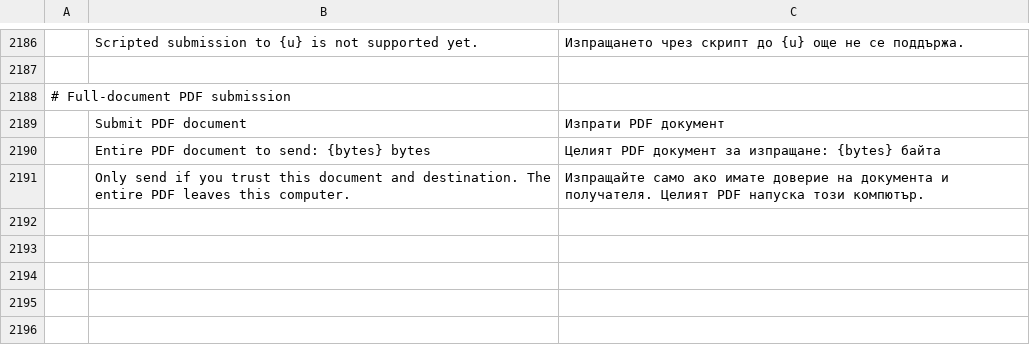
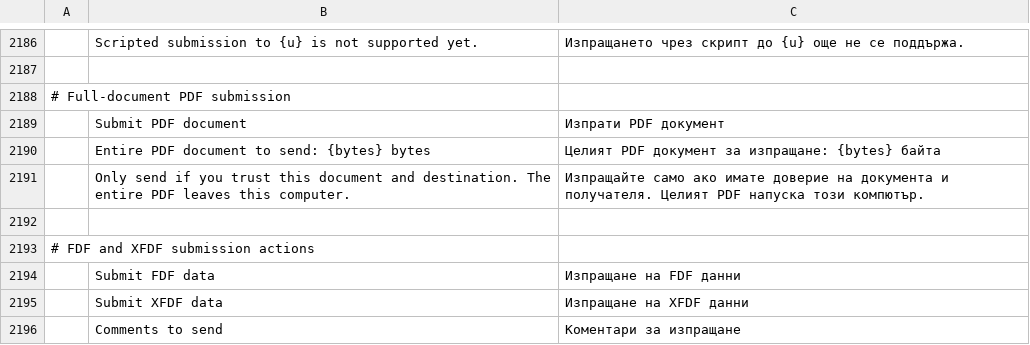
Before and after one commit to 23sati/pdfcraft, a TSV file: crates/ui-egui/src/i18n/bg.tsv, drawn as a sheet; only a part is shown, gaps mark what is left out; the diff names each change by its address in the sheet, - before the commit and + after, or states it on an @@ line.

Commit message:
M6: submit selected FDF and XFDF form data
(cherry picked from commit 6a4ac5d003ad68f4edd2fc7663180b07e69c76b9)

```diff
--- a/crates/ui-egui/src/i18n/bg.tsv
+++ b/crates/ui-egui/src/i18n/bg.tsv
+row 2192: (empty)
+row 2193: # FDF and XFDF submission actions
+row 2194:  | Submit FDF data | Изпращане на FDF данни
+row 2195:  | Submit XFDF data | Изпращане на XFDF данни
+row 2196:  | Comments to send | Коментари за изпращане
```
Also changed, not shown: crates/ui-egui/src/i18n/ar.tsv, crates/ui-egui/src/i18n/fr.tsv, 32 other files.
